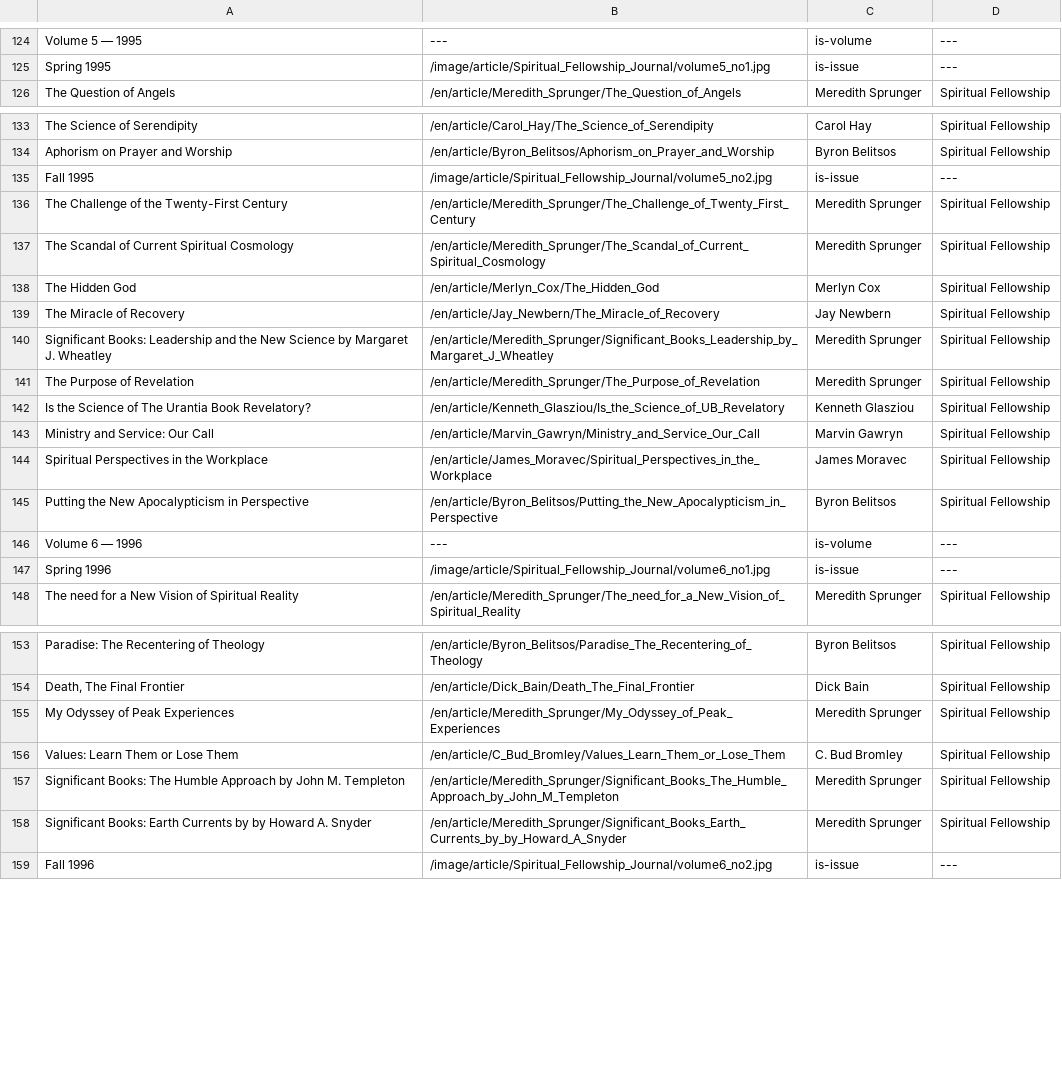
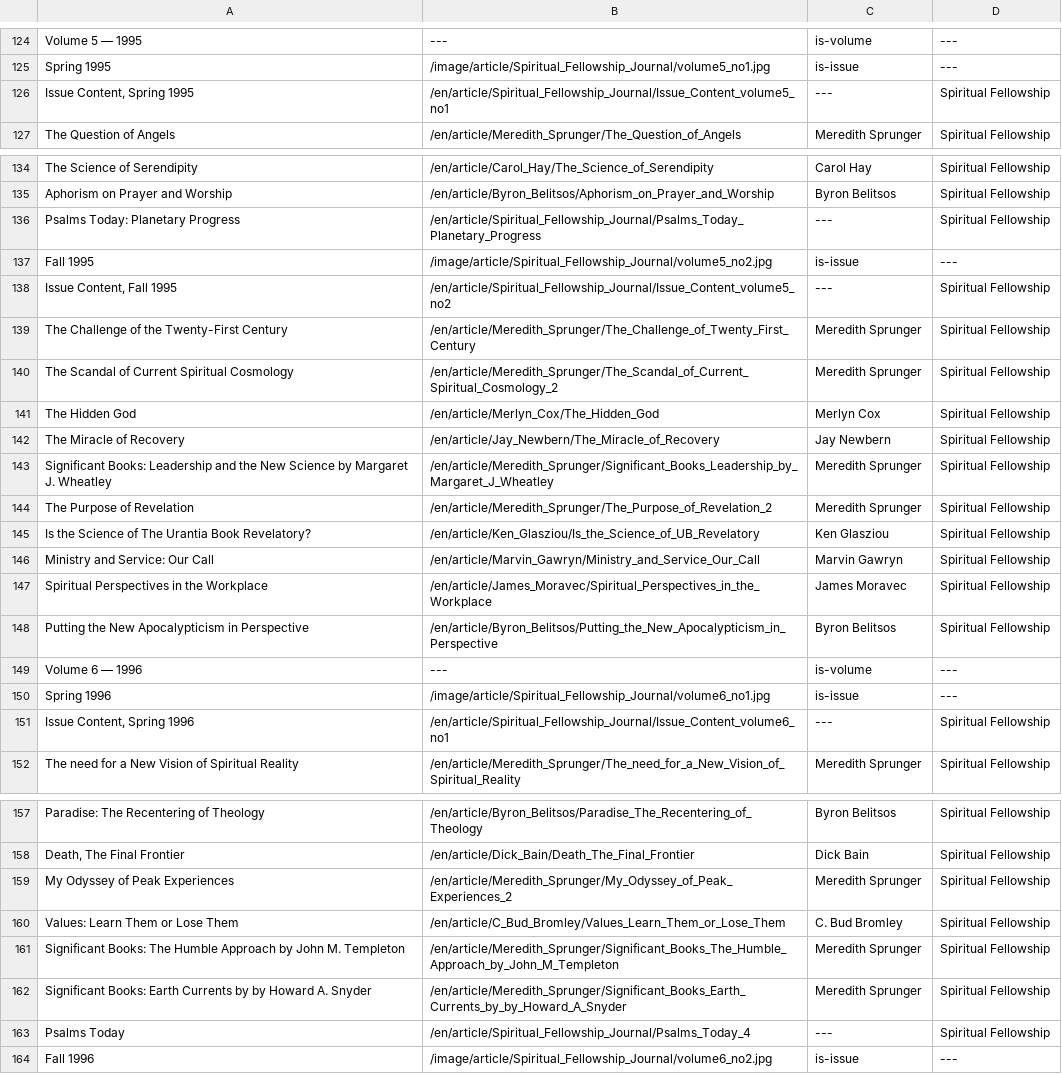
Before and after one commit to JanHerca/urantiapedia, a TSV file: input/txt/articles-en/articles_spiritual_fellowship_journal.tsv, drawn as a sheet; only a part is shown, gaps mark what is left out.

Commit message:
Sipiritual Fellowship Journal (in progress)

```diff
--- a/input/txt/articles-en/articles_spiritual_fellowship_journal.tsv
+++ b/input/txt/articles-en/articles_spiritual_fellowship_journal.tsv
@@ -125,2 +125,3 @@ Volume 5 — 1995	---	is-volume	---
 Spring 1995	/image/article/Spiritual_Fellowship_Journal/volume5_no1.jpg	is-issue	---
+Issue Content, Spring 1995	/en/article/Spiritual_Fellowship_Journal/Issue_Content_volume5_no1	---	Spiritual Fellowship
 The Question of Angels	/en/article/Meredith_Sprunger/The_Question_of_Angels	Meredith Sprunger	Spiritual Fellowship
@@ -134,5 +135,7 @@ The Science of Serendipity	/en/article/Carol_Hay/The_Science_of_Serendipity	Caro
 Aphorism on Prayer and Worship	/en/article/Byron_Belitsos/Aphorism_on_Prayer_and_Worship	Byron Belitsos	Spiritual Fellowship
+Psalms Today: Planetary Progress	/en/article/Spiritual_Fellowship_Journal/Psalms_Today_Planetary_Progress	---	Spiritual Fellowship
 Fall 1995	/image/article/Spiritual_Fellowship_Journal/volume5_no2.jpg	is-issue	---
+Issue Content, Fall 1995	/en/article/Spiritual_Fellowship_Journal/Issue_Content_volume5_no2	---	Spiritual Fellowship
 The Challenge of the Twenty-First Century	/en/article/Meredith_Sprunger/The_Challenge_of_Twenty_First_Century	Meredith Sprunger	Spiritual Fellowship
-The Scandal of Current Spiritual Cosmology	/en/article/Meredith_Sprunger/The_Scandal_of_Current_Spiritual_Cosmology	Meredith Sprunger	Spiritual Fellowship
+The Scandal of Current Spiritual Cosmology	/en/article/Meredith_Sprunger/The_Scandal_of_Current_Spiritual_Cosmology_2	Meredith Sprunger	Spiritual Fellowship
 The Hidden God	/en/article/Merlyn_Cox/The_Hidden_God	Merlyn Cox	Spiritual Fellowship
@@ -140,4 +143,4 @@ The Miracle of Recovery	/en/article/Jay_Newbern/The_Miracle_of_Recovery	Jay Newb
 Significant Books: Leadership and the New Science by Margaret J. Wheatley	/en/article/Meredith_Sprunger/Significant_Books_Leadership_by_Margaret_J_Wheatley	Meredith Sprunger	Spiritual Fellowship
-The Purpose of Revelation	/en/article/Meredith_Sprunger/The_Purpose_of_Revelation	Meredith Sprunger	Spiritual Fellowship
-Is the Science of The Urantia Book Revelatory?	/en/article/Kenneth_Glasziou/Is_the_Science_of_UB_Revelatory	Kenneth Glasziou	Spiritual Fellowship
+The Purpose of Revelation	/en/article/Meredith_Sprunger/The_Purpose_of_Revelation_2	Meredith Sprunger	Spiritual Fellowship
+Is the Science of The Urantia Book Revelatory?	/en/article/Ken_Glasziou/Is_the_Science_of_UB_Revelatory	Ken Glasziou	Spiritual Fellowship
 Ministry and Service: Our Call	/en/article/Marvin_Gawryn/Ministry_and_Service_Our_Call	Marvin Gawryn	Spiritual Fellowship
@@ -147,2 +150,3 @@ Volume 6 — 1996	---	is-volume	---
 Spring 1996	/image/article/Spiritual_Fellowship_Journal/volume6_no1.jpg	is-issue	---
+Issue Content, Spring 1996	/en/article/Spiritual_Fellowship_Journal/Issue_Content_volume6_no1	---	Spiritual Fellowship
 The need for a New Vision of Spiritual Reality	/en/article/Meredith_Sprunger/The_need_for_a_New_Vision_of_Spiritual_Reality	Meredith Sprunger	Spiritual Fellowship
@@ -154,3 +158,3 @@ Paradise: The Recentering of Theology	/en/article/Byron_Belitsos/Paradise_The_Re
 Death, The Final Frontier	/en/article/Dick_Bain/Death_The_Final_Frontier	Dick Bain	Spiritual Fellowship
-My Odyssey of Peak Experiences	/en/article/Meredith_Sprunger/My_Odyssey_of_Peak_Experiences	Meredith Sprunger	Spiritual Fellowship
+My Odyssey of Peak Experiences	/en/article/Meredith_Sprunger/My_Odyssey_of_Peak_Experiences_2	Meredith Sprunger	Spiritual Fellowship
 Values: Learn Them or Lose Them	/en/article/C_Bud_Bromley/Values_Learn_Them_or_Lose_Them	C. Bud Bromley	Spiritual Fellowship
@@ -158,2 +162,3 @@ Significant Books: The Humble Approach by John M. Templeton	/en/article/Meredith
 Significant Books: Earth Currents by by Howard A. Snyder	/en/article/Meredith_Sprunger/Significant_Books_Earth_Currents_by_by_Howard_A_Snyder	Meredith Sprunger	Spiritual Fellowship
+Psalms Today	/en/article/Spiritual_Fellowship_Journal/Psalms_Today_4	---	Spiritual Fellowship
 Fall 1996	/image/article/Spiritual_Fellowship_Journal/volume6_no2.jpg	is-issue	---
```
Also changed, not shown: 35 other files.
